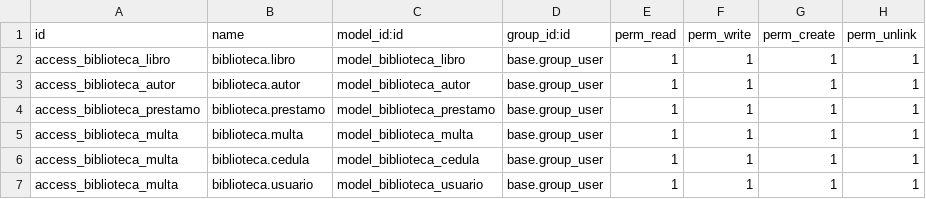
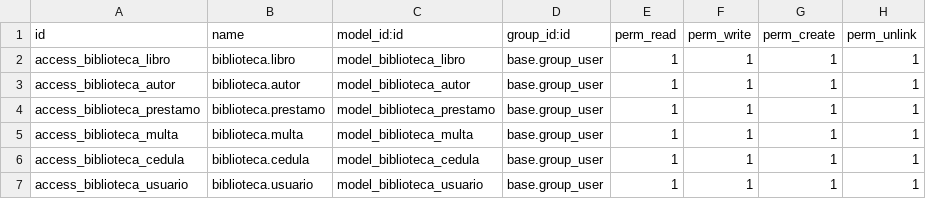
Before and after one commit to Wapo-lang/biblioteca, a CSV file: biblioteca/security/ir.model.access.csv, drawn as a sheet.

```diff
--- a/biblioteca/security/ir.model.access.csv
+++ b/biblioteca/security/ir.model.access.csv
@@ -5,3 +5,3 @@ access_biblioteca_prestamo,biblioteca.prestamo,model_biblioteca_prestamo,base.gr
 access_biblioteca_multa,biblioteca.multa,model_biblioteca_multa,base.group_user,1,1,1,1
-access_biblioteca_multa,biblioteca.cedula,model_biblioteca_cedula,base.group_user,1,1,1,1
-access_biblioteca_multa,biblioteca.usuario,model_biblioteca_usuario,base.group_user,1,1,1,1
+access_biblioteca_cedula,biblioteca.cedula,model_biblioteca_cedula,base.group_user,1,1,1,1
+access_biblioteca_usuario,biblioteca.usuario,model_biblioteca_usuario,base.group_user,1,1,1,1
```
Also changed, not shown: 2 other files.
